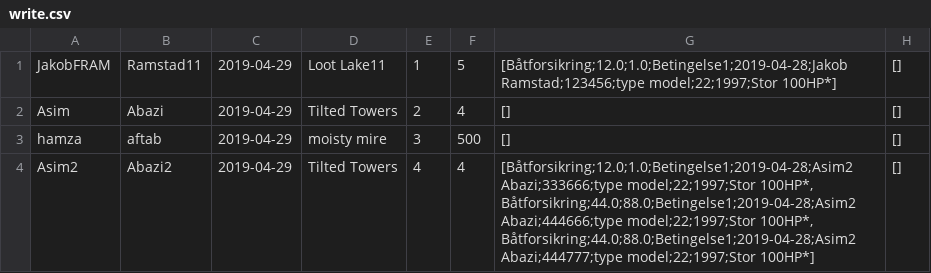
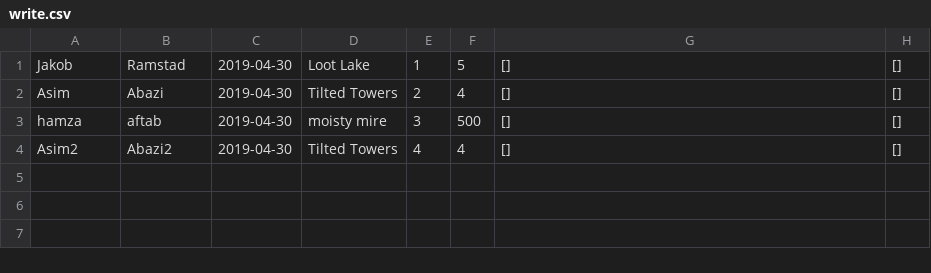
Before and after one commit to Asim-A/regsystem2019, a CSV file: write.csv, drawn as a sheet.

```diff
--- a/write.csv
+++ b/write.csv
@@ -1,4 +1,4 @@
-"JakobFRAM";"Ramstad11";"2019-04-29";"Loot Lake11";"1";"5";"[Båtforsikring;12.0;1.0;Betingelse1;2019-04-28;Jakob Ramstad;123456;type model;22;1997;Stor 100HP*]";"[]"
-"Asim";"Abazi";"2019-04-29";"Tilted Towers";"2";"4";"[]";"[]"
-"hamza";"aftab";"2019-04-29";"moisty mire";"3";"500";"[]";"[]"
-"Asim2";"Abazi2";"2019-04-29";"Tilted Towers";"4";"4";"[Båtforsikring;12.0;1.0;Betingelse1;2019-04-28;Asim2 Abazi;333666;type model;22;1997;Stor 100HP*, Båtforsikring;44.0;88.0;Betingelse1;2019-04-28;Asim2 Abazi;444666;type model;22;1997;Stor 100HP*, Båtforsikring;44.0;88.0;Betingelse1;2019-04-28;Asim2 Abazi;444777;type model;22;1997;Stor 100HP*]";"[]"
+"Jakob";"Ramstad";"2019-04-30";"Loot Lake";"1";"5";"[]";"[]"
+"Asim";"Abazi";"2019-04-30";"Tilted Towers";"2";"4";"[]";"[]"
+"hamza";"aftab";"2019-04-30";"moisty mire";"3";"500";"[]";"[]"
+"Asim2";"Abazi2";"2019-04-30";"Tilted Towers";"4";"4";"[]";"[]"
```
Also changed, not shown: 7 other files.
